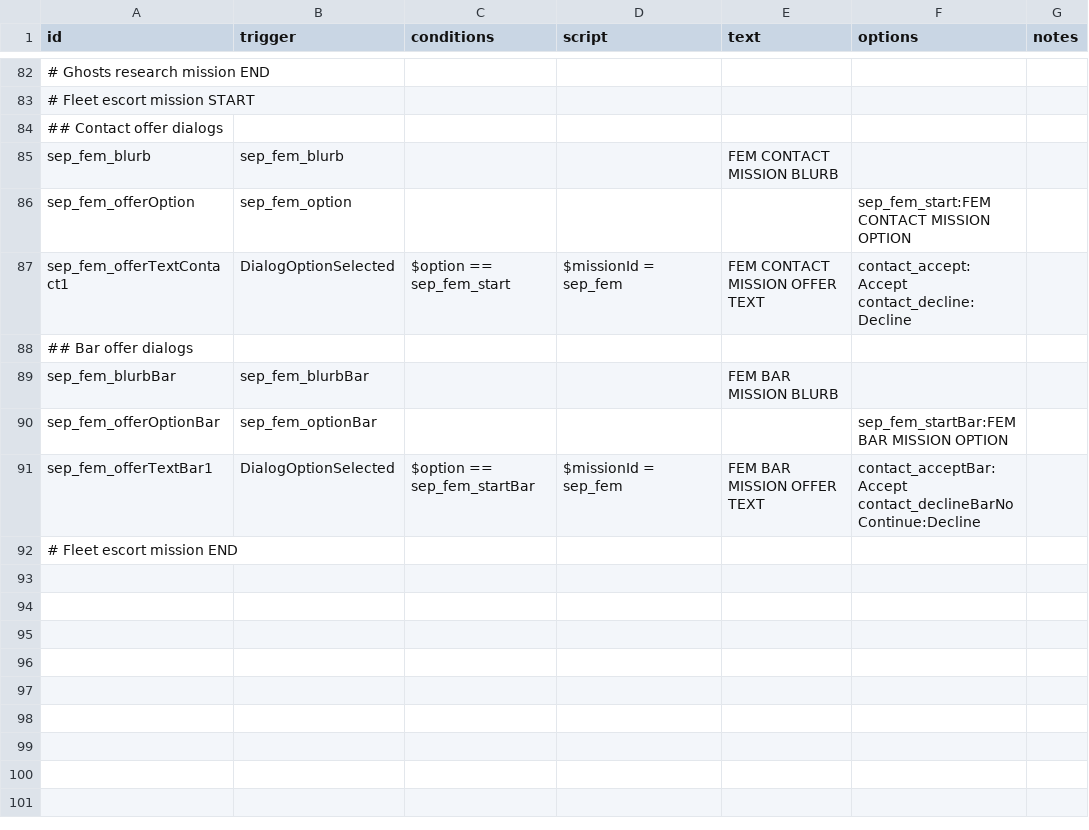
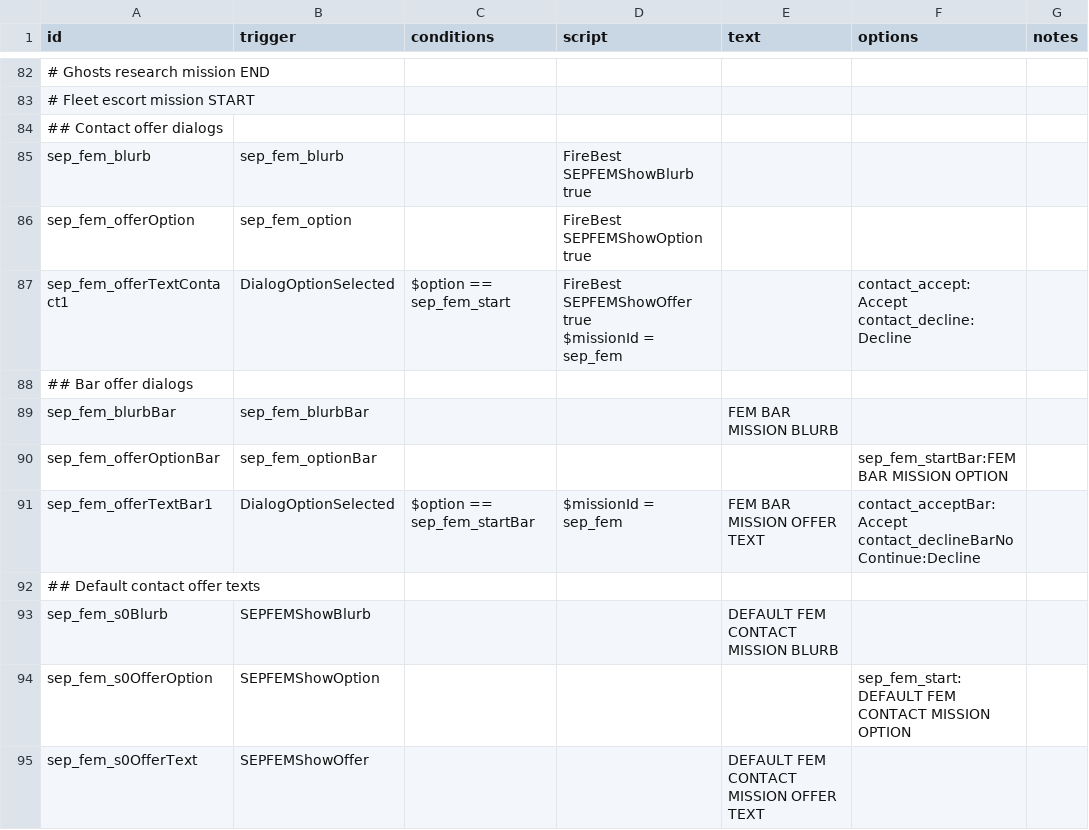
Before and after one commit to AudaxLudos/sector-expansion-pack, a CSV file: data/campaign/rules.csv, drawn as a sheet; only a part is shown, gaps mark what is left out; the shorter side is filled out with more unchanged rows; ↵ is a line break in a cell; the diff covers the shown part only; the diff names each change by its address in the sheet, - before the commit and + after, or states it on an @@ line.

```diff
--- a/data/campaign/rules.csv
+++ b/data/campaign/rules.csv
-D85 (script): (empty)
+D85 (script): FireBest SEPFEMShowBlurb true
-E85 (text): FEM CONTACT MISSION BLURB
+E85 (text): (empty)
-D86 (script): (empty)
+D86 (script): FireBest SEPFEMShowOption true
-F86 (options): sep_fem_start:FEM CONTACT MISSION OPTION
+F86 (options): (empty)
-D87 (script): $missionId = sep_fem
+D87 (script): FireBest SEPFEMShowOffer true ↵ $missionId = sep_fem
-E87 (text): FEM CONTACT MISSION OFFER TEXT
+E87 (text): (empty)
+row 92: ## Default contact offer texts
+row 93: sep_fem_s0Blurb | SEPFEMShowBlurb |  |  | DEFAULT FEM CONTACT MISSION BLURB
+row 94: sep_fem_s0OfferOption | SEPFEMShowOption |  |  |  | sep_fem_start:DEFAULT FEM CONTACT MISSION OPTION
+row 95: sep_fem_s0OfferText | SEPFEMShowOffer |  |  | DEFAULT FEM CONTACT MISSION OFFER TEXT
```
Also changed, not shown: 11 added rows elsewhere in this file, 5 other files.
